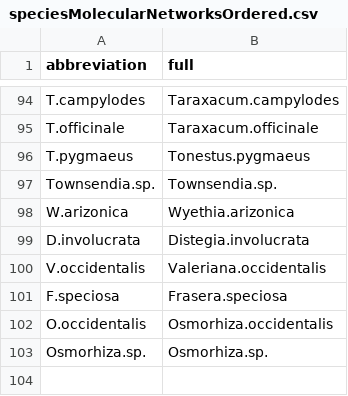
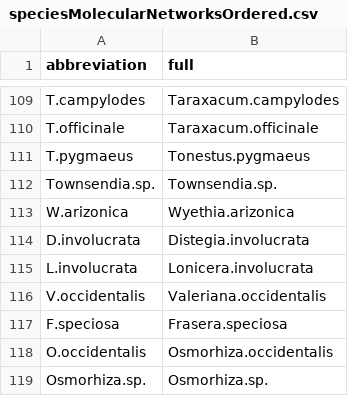
Before and after one commit to sagesteppe/nothingButNet, a CSV file: data/raw/speciesMolecularNetworksOrdered.csv, drawn as a sheet; only a part is shown, gaps mark what is left out; the diff covers the shown part only; the diff names each change by its address in the sheet, - before the commit and + after, or states it on an @@ line.

```diff
--- a/data/raw/speciesMolecularNetworksOrdered.csv
+++ b/data/raw/speciesMolecularNetworksOrdered.csv
+row 115: L.involucrata | Lonicera.involucrata
```
Also changed, not shown: 15 added rows and 1 edited cell elsewhere in this file, 18 other files.
